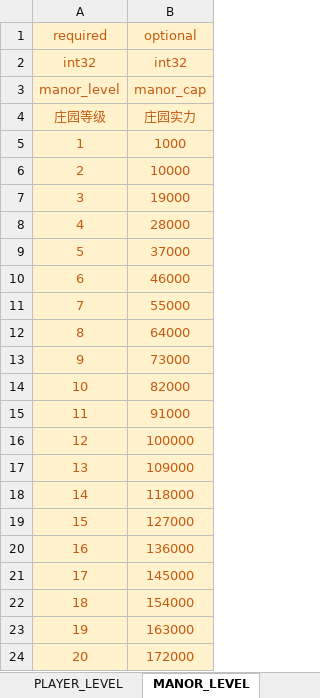
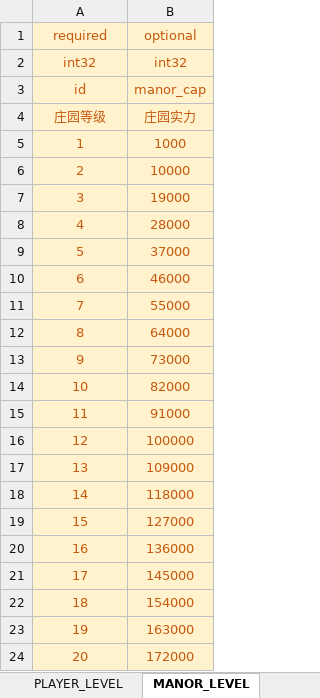
Before and after one commit to Wen1995/Project60D, an Excel workbook: tools/excelGen/xls/Core_Sys.xlsm, sheet MANOR_LEVEL, drawn as a sheet; values as stored, in another font and other column widths than the file's, no borders; the diff names each change by its address in the sheet, - before the commit and + after, or states it on an @@ line.

```diff
--- a/tools/excelGen/xls/Core_Sys.xlsm (sheet MANOR_LEVEL)
+++ b/tools/excelGen/xls/Core_Sys.xlsm (sheet MANOR_LEVEL)
-A3 (required): manor_level
+A3 (required): id
```
Also changed, not shown: sheet PLAYER_LEVEL, sheet ROB_PROPORTION, tools/excelGen/xls/Bldg_Func.xlsm, 49 other files.
